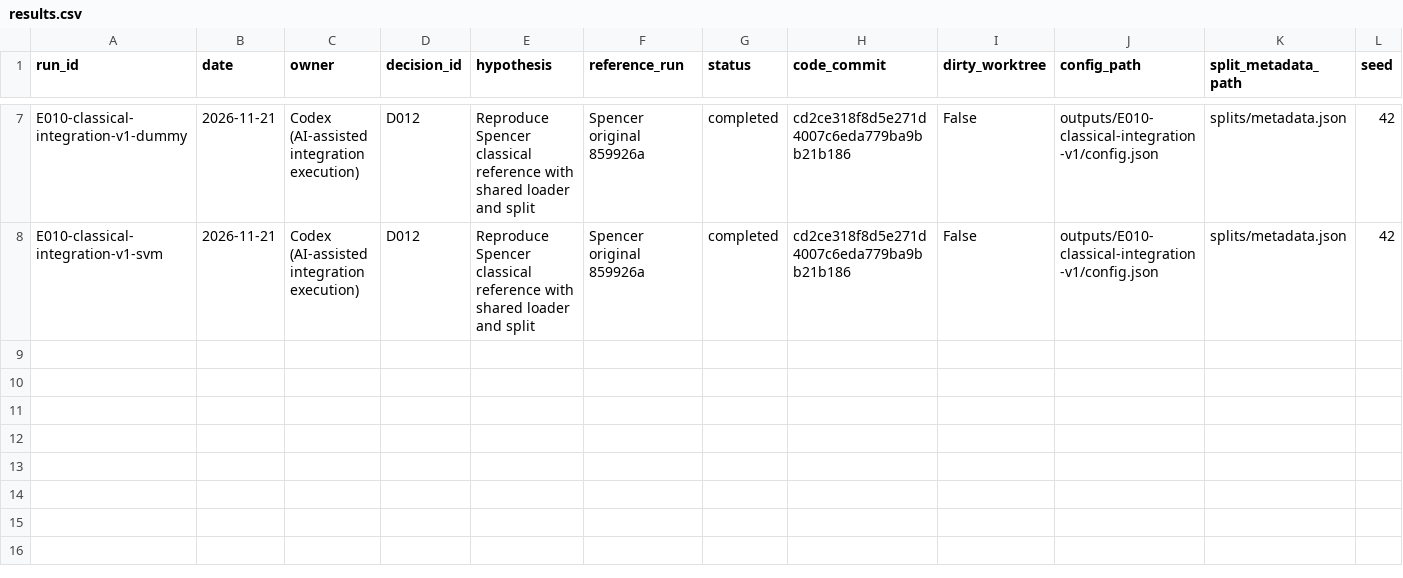
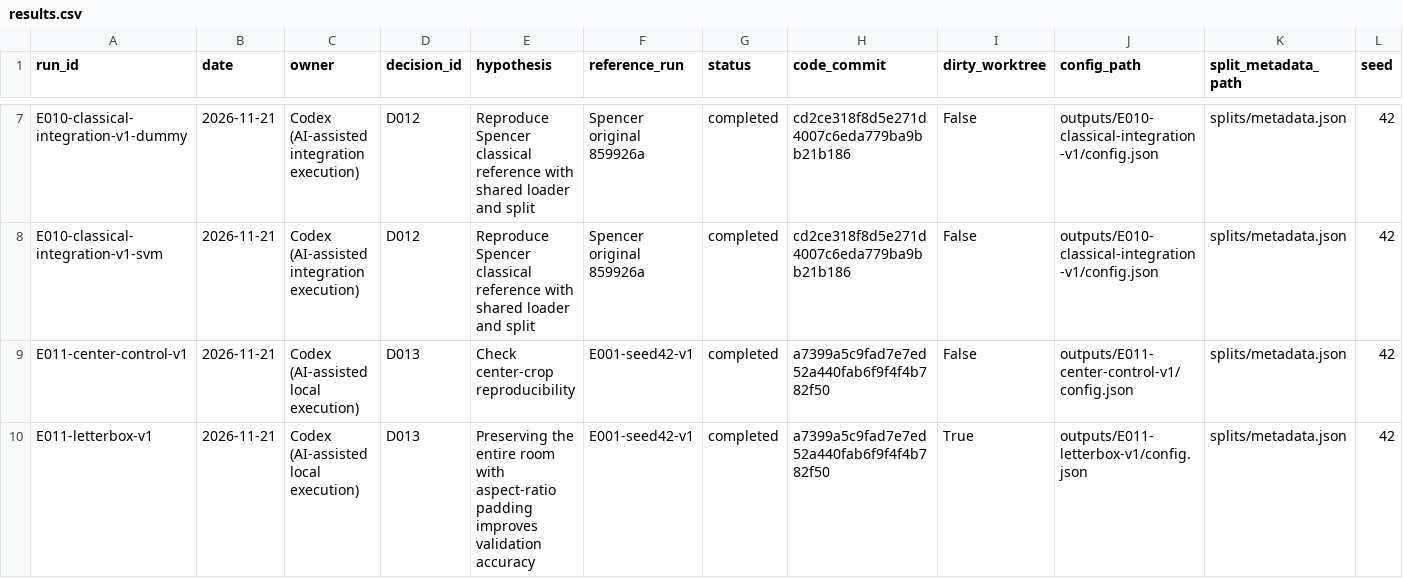
Before and after one commit to JRLZ7/daml-aitp, a CSV file: experiments/results.csv, drawn as a sheet; only a part is shown, gaps mark what is left out; rows hold the shown columns only; the diff names each change by its address in the sheet, - before the commit and + after, or states it on an @@ line.

Commit message:
Record verified crop versus whole-image preprocessing results

```diff
--- a/experiments/results.csv
+++ b/experiments/results.csv
+row 9: E011-center-control-v1 | 2026-11-21 | Codex (AI-assisted local execution) | D013 | Check center-crop reproducibility | E001-seed42-v1 | completed | a7399a5c9fad7e7ed52a440fab6f9f4f4b782f50 | False | outputs/E011-center-control-v1/config.json | splits/metadata.json | 42
+row 10: E011-letterbox-v1 | 2026-11-21 | Codex (AI-assisted local execution) | D013 | Preserving the entire room with aspect-ratio padding improves validation accuracy | E001-seed42-v1 | completed | a7399a5c9fad7e7ed52a440fab6f9f4f4b782f50 | True | outputs/E011-letterbox-v1/config.json | splits/metadata.json | 42
```
Also changed, not shown: 14 other files.
